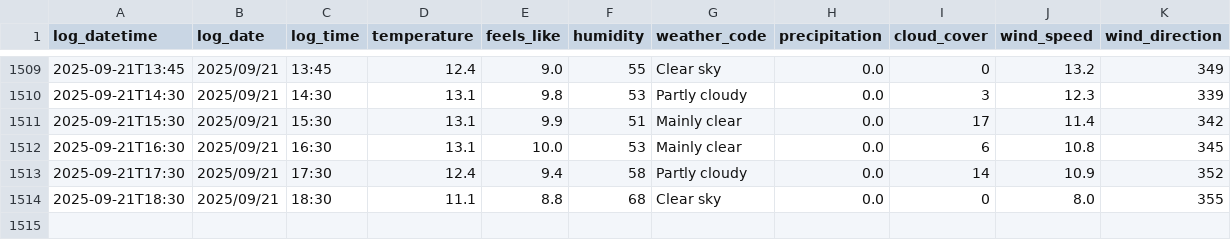
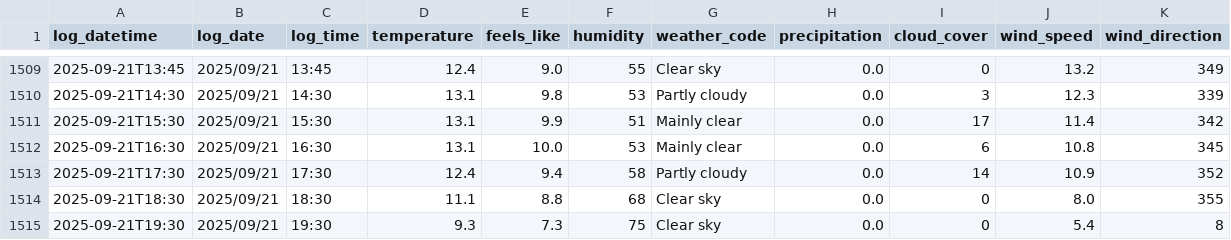
Before and after one commit to SurestPoem/WeatherLogger, a CSV file: Weather_Logger/weather_log.csv, drawn as a sheet; only a part is shown, gaps mark what is left out; the diff names each change by its address in the sheet, - before the commit and + after, or states it on an @@ line.

```diff
--- a/Weather_Logger/weather_log.csv
+++ b/Weather_Logger/weather_log.csv
+row 1515: 2025-09-21T19:30 | 2025/09/21 | 19:30 | 9.3 | 7.3 | 75 | Clear sky | 0.0 | 0 | 5.4 | 8
```
